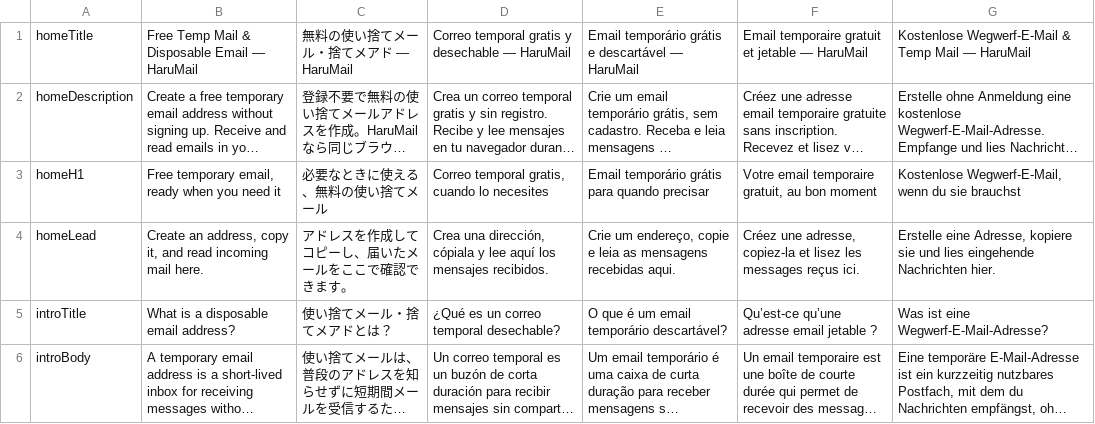
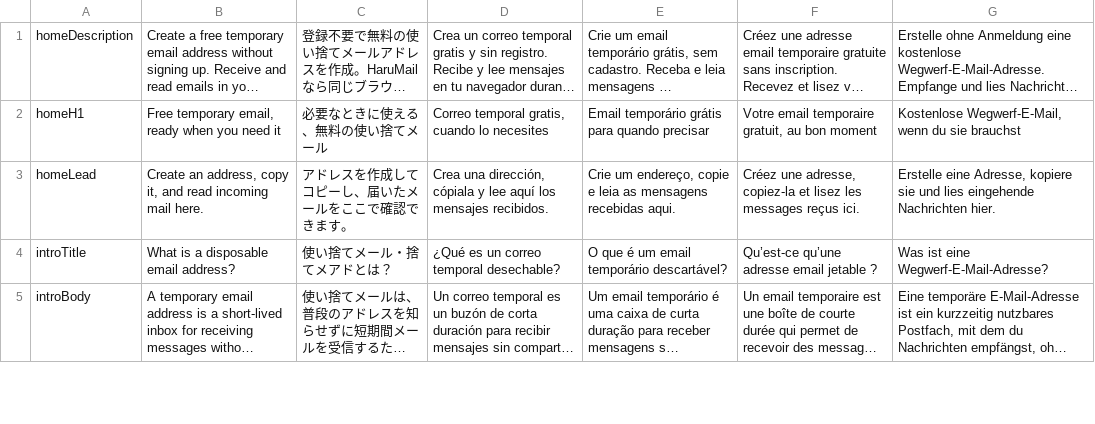
Before and after one commit to beiko3444/mail, a TSV file: content/locales/content.tsv, drawn as a sheet; only a part is shown; long unchanged cells end in …; the diff names each change by its address in the sheet, - before the commit and + after, or states it on an @@ line.

```diff
--- a/content/locales/content.tsv
+++ b/content/locales/content.tsv
-row 1: homeTitle | Free Temp Mail & Disposable Email — HaruMail | 無料の使い捨てメール・捨てメアド — HaruMail | Correo temporal gratis y desechable — HaruMail | Email temporário grátis e descartável — HaruMail | Email temporaire gratuit et jetable — HaruMail | Kostenlose Wegwerf-E-Mail & Temp Mail — HaruMail
```
Also changed, not shown: 9 other files.
